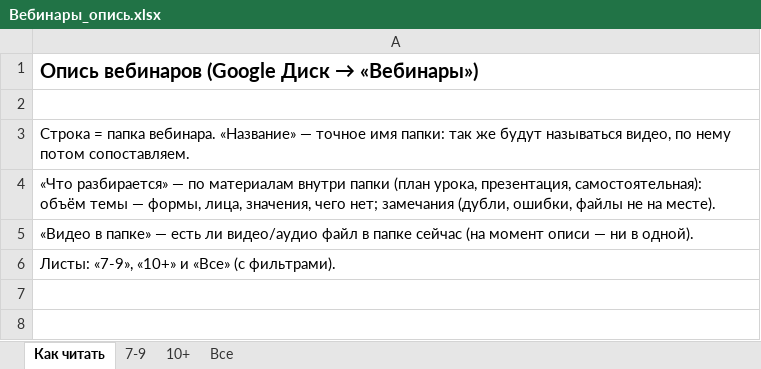
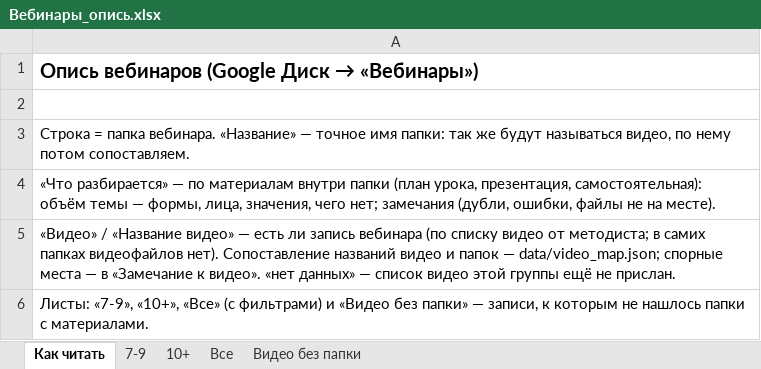
Before and after one commit to wowspeakschool-lang/classroom, an Excel workbook: spotlight/Вебинары_опись.xlsx, sheet Как читать, drawn as a sheet; values as stored, in another font and other column widths than the file's, no borders; the diff names each change by its address in the sheet, - before the commit and + after, or states it on an @@ line.

```diff
--- a/spotlight/Вебинары_опись.xlsx (sheet Как читать)
+++ b/spotlight/Вебинары_опись.xlsx (sheet Как читать)
+sheet tab: Видео без папки
-A5: «Видео в папке» — есть ли видео/аудио файл в папке сейчас (на момент описи — ни в одной).
+A5: «Видео» / «Название видео» — есть ли запись вебинара (по списку видео от методиста; в самих папках видеофайлов нет). Сопоставление названий видео и папок — data/video_map.json; спорные места — в «Замечание к видео». «нет данных» — список видео этой группы ещё не прислан.
-A6: Листы: «7-9», «10+» и «Все» (с фильтрами).
+A6: Листы: «7-9», «10+», «Все» (с фильтрами) и «Видео без папки» — записи, к которым не нашлось папки с материалами.
```
Also changed, not shown: sheet 7-9, sheet 10+, sheet Все, 3 other files.
